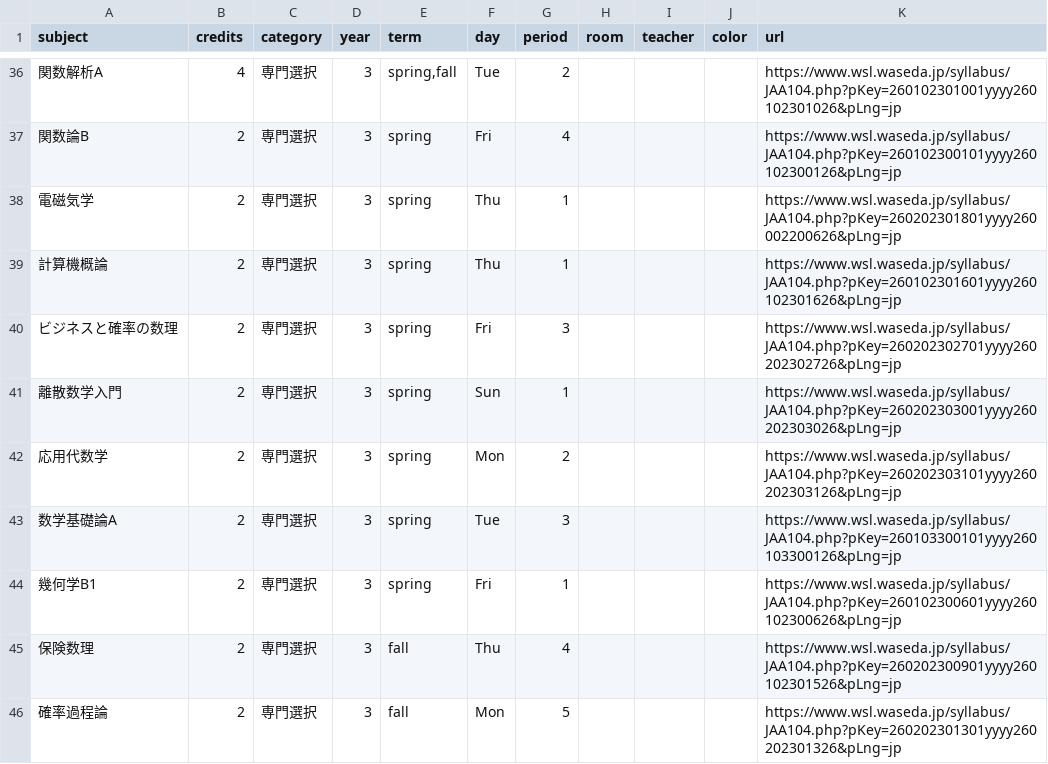
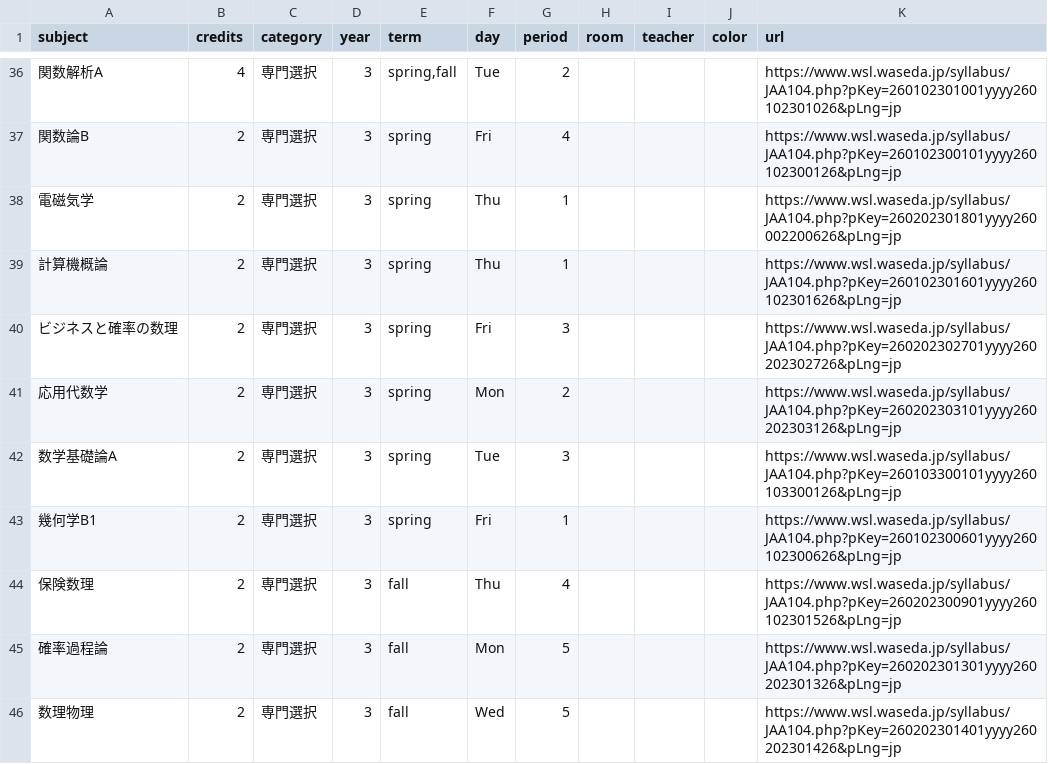
Before and after one commit to NY1729/Risyu, a CSV file: public/csv/apmath.csv, drawn as a sheet; only a part is shown, gaps mark what is left out; the shorter side is filled out with more unchanged rows.

```diff
--- a/public/csv/apmath.csv
+++ b/public/csv/apmath.csv
@@ -40,3 +40,2 @@ subject,credits,category,year,term,day,period,room,teacher,color,url
 ビジネスと確率の数理,2,専門選択,3,spring,Fri,3,,,,https://www.wsl.waseda.jp/syllabus/JAA104.php?pKey=260202302701yyyy260202302726&pLng=jp
-離散数学入門,2,専門選択,3,spring,Sun,1,,,,https://www.wsl.waseda.jp/syllabus/JAA104.php?pKey=260202303001yyyy260202303026&pLng=jp
 応用代数学,2,専門選択,3,spring,Mon,2,,,,https://www.wsl.waseda.jp/syllabus/JAA104.php?pKey=260202303101yyyy260202303126&pLng=jp
```
Also changed, not shown: public/csv/math.csv.
